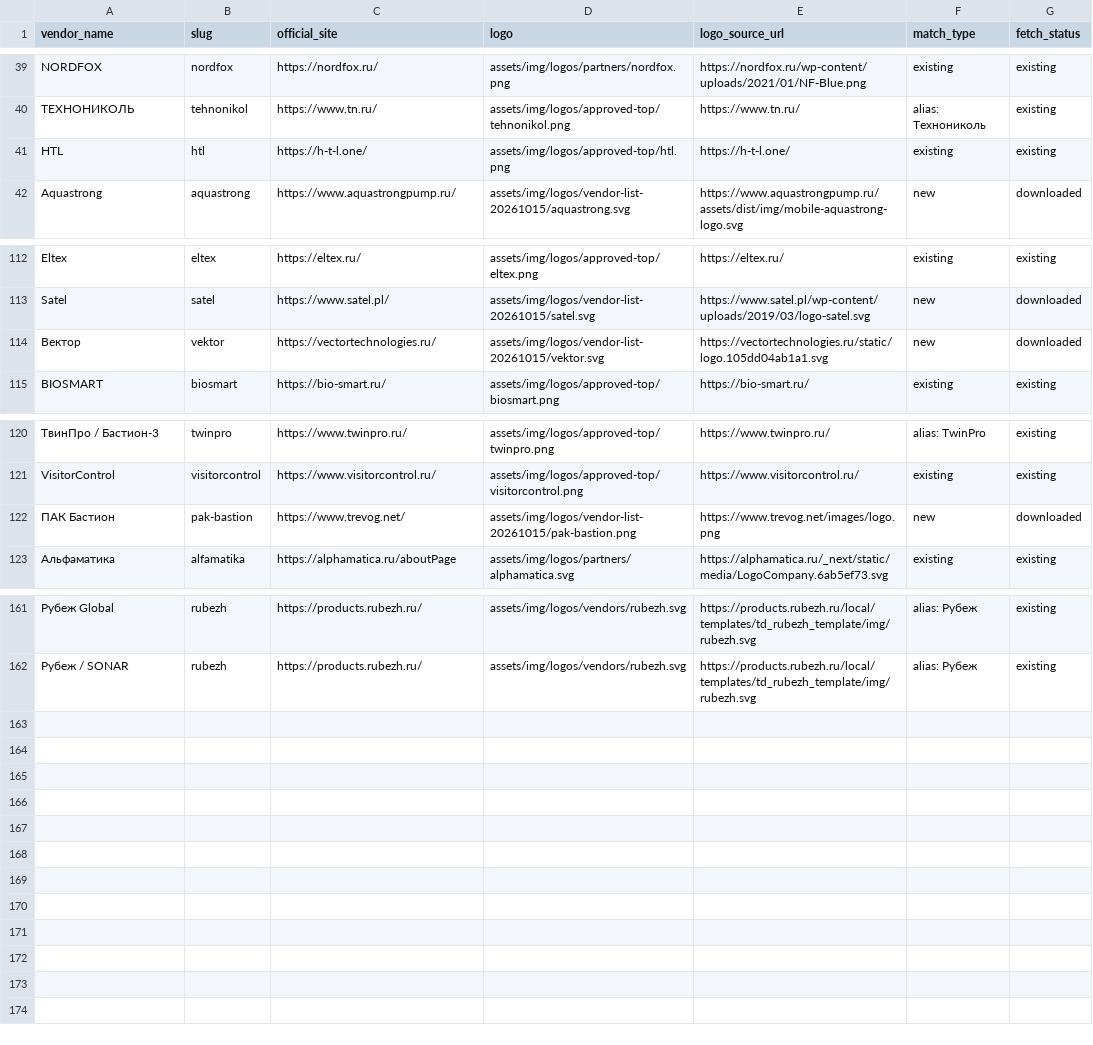
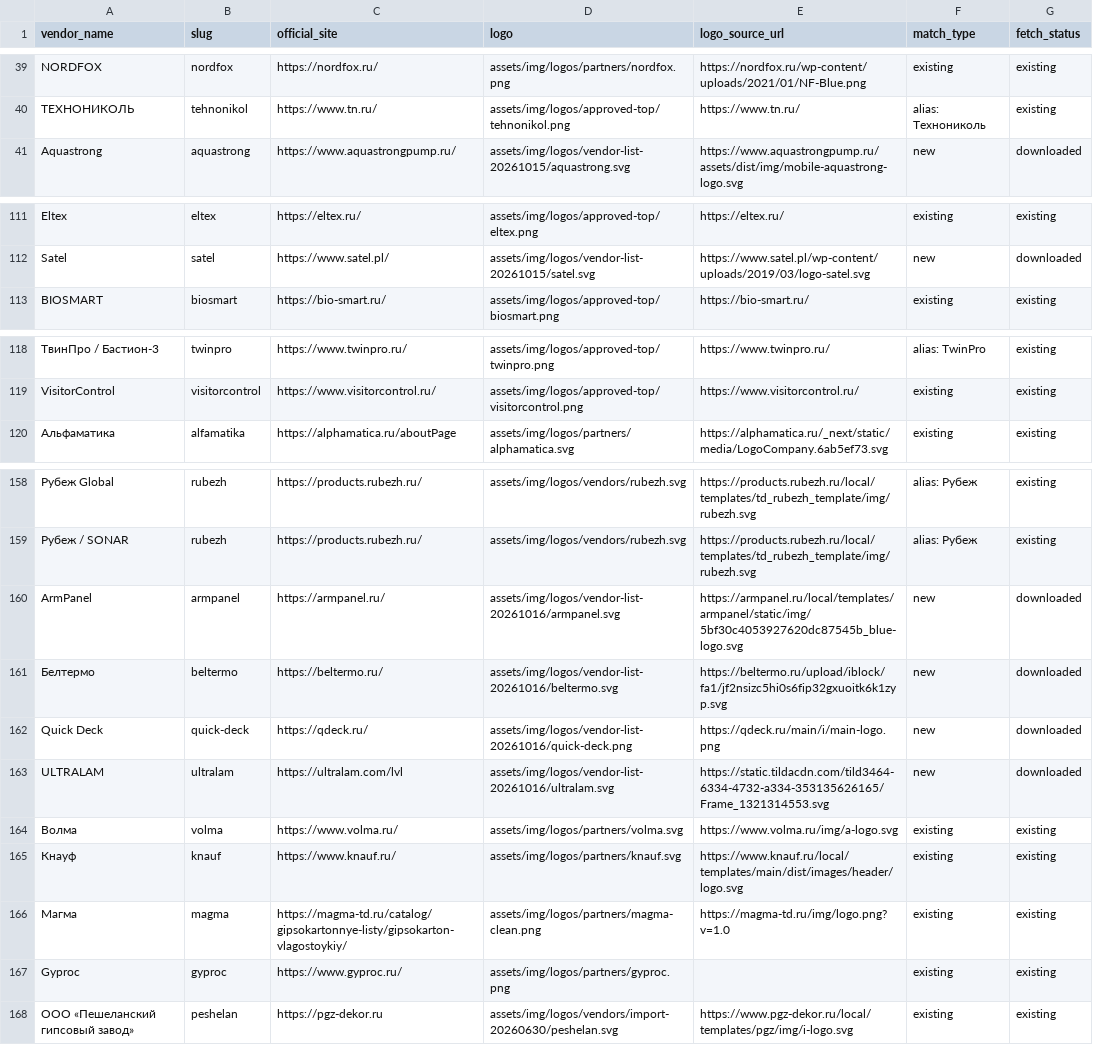
Before and after one commit to Artemka2302/pnp1, a CSV file: data_import/vendor_list_20261015.csv, drawn as a sheet; only a part is shown, gaps mark what is left out; removed rows and columns are numbered as before the commit, all else as after; the diff covers the shown part only; the diff names each change by its address in the sheet, - before the commit and + after, or states it on an @@ line.

```diff
--- a/data_import/vendor_list_20261015.csv
+++ b/data_import/vendor_list_20261015.csv
-row 41: HTL | htl | https://h-t-l.one/ | assets/img/logos/approved-top/htl.png | https://h-t-l.one/ | existing | existing
-row 114: Вектор | vektor | https://vectortechnologies.ru/ | assets/img/logos/vendor-list-20261015/vektor.svg | https://vectortechnologies.ru/static/logo.105dd04ab1a1.svg | new | downloaded
-row 122: ПАК Бастион | pak-bastion | https://www.trevog.net/ | assets/img/logos/vendor-list-20261015/pak-bastion.png | https://www.trevog.net/images/logo.png | new | downloaded
+row 160: ArmPanel | armpanel | https://armpanel.ru/ | assets/img/logos/vendor-list-20261016/armpanel.svg | https://armpanel.ru/local/templates/armpanel/static/img/5bf30c4053927620dc87545b_blue-logo.svg | new | downloaded
+row 161: Белтермо | beltermo | https://beltermo.ru/ | assets/img/logos/vendor-list-20261016/beltermo.svg | https://beltermo.ru/upload/iblock/fa1/jf2nsizc5hi0s6fip32gxuoitk6k1zyp.svg | new | downloaded
+row 162: Quick Deck | quick-deck | https://qdeck.ru/ | assets/img/logos/vendor-list-20261016/quick-deck.png | https://qdeck.ru/main/i/main-logo.png | new | downloaded
+row 163: ULTRALAM | ultralam | https://ultralam.com/lvl | assets/img/logos/vendor-list-20261016/ultralam.svg | https://static.tildacdn.com/tild3464-6334-4732-a334-353135626165/Frame_1321314553.svg | new | downloaded
+row 164: Волма | volma | https://www.volma.ru/ | assets/img/logos/partners/volma.svg | https://www.volma.ru/img/a-logo.svg | existing | existing
+row 165: Кнауф | knauf | https://www.knauf.ru/ | assets/img/logos/partners/knauf.svg | https://www.knauf.ru/local/templates/main/dist/images/header/logo.svg | existing | existing
+row 166: Магма | magma | https://magma-td.ru/catalog/gipsokartonnye-listy/gipsokarton-vlagostoykiy/ | assets/img/logos/partners/magma-clean.png | https://magma-td.ru/img/logo.png?v=1.0 | existing | existing
+row 167: Gyproc | gyproc | https://www.gyproc.ru/ | assets/img/logos/partners/gyproc.png |  | existing | existing
+row 168: ООО «Пешеланский гипсовый завод» | peshelan | https://pgz-dekor.ru | assets/img/logos/vendors/import-20260630/peshelan.svg | https://www.pgz-dekor.ru/local/templates/pgz/img/i-logo.svg | existing | existing
```
Also changed, not shown: 4 edited cells elsewhere in this file, data_import/catalog_vendor_map.csv, data_import/vendor_logo_review_20261016.csv, 31 other files.
